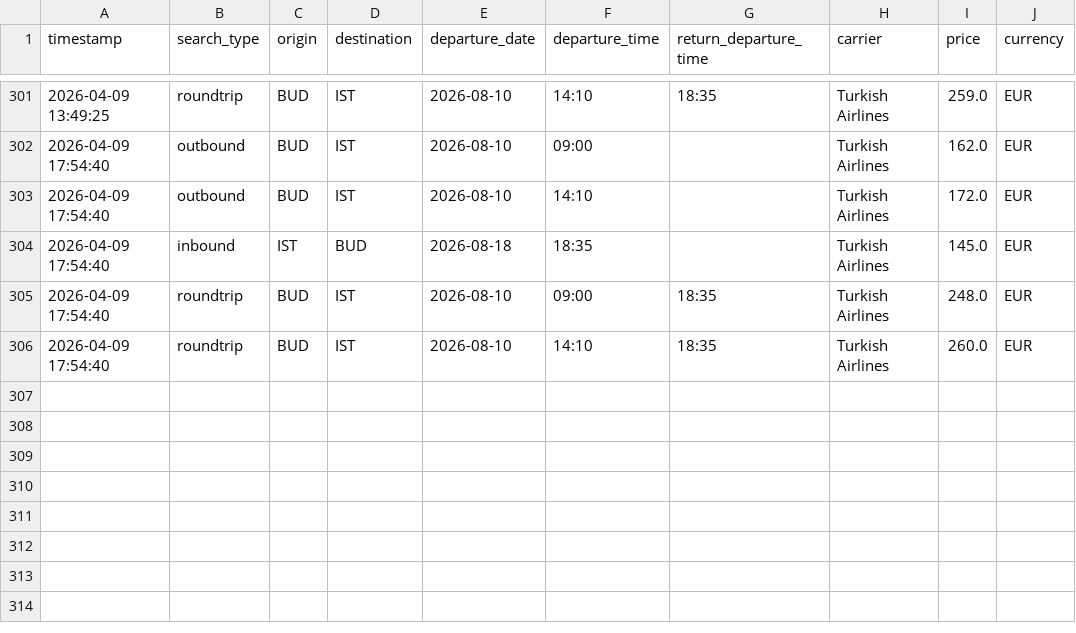
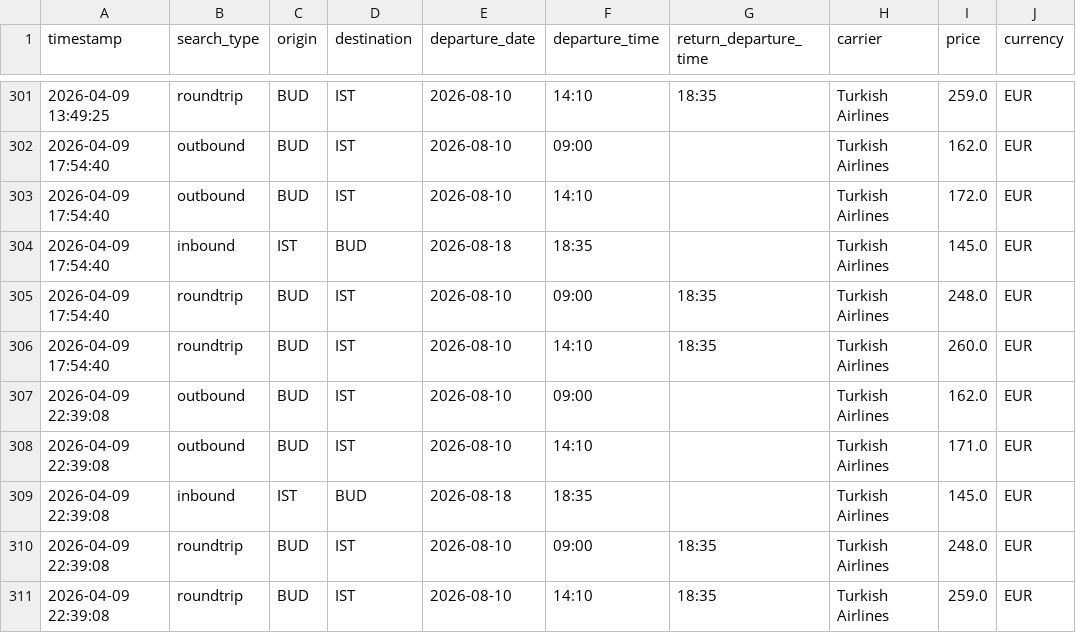
Before and after one commit to egera24/flight-price-tracker, a CSV file: data/prices.csv, drawn as a sheet; only a part is shown, gaps mark what is left out.

```diff
--- a/data/prices.csv
+++ b/data/prices.csv
@@ -306 +306,6 @@ timestamp,search_type,origin,destination,departure_date,departure_time,return_de
 2026-04-09 17:54:40,roundtrip,BUD,IST,2026-08-10,14:10,18:35,Turkish Airlines,260.0,EUR
+2026-04-09 22:39:08,outbound,BUD,IST,2026-08-10,09:00,,Turkish Airlines,162.0,EUR
+2026-04-09 22:39:08,outbound,BUD,IST,2026-08-10,14:10,,Turkish Airlines,171.0,EUR
+2026-04-09 22:39:08,inbound,IST,BUD,2026-08-18,18:35,,Turkish Airlines,145.0,EUR
+2026-04-09 22:39:08,roundtrip,BUD,IST,2026-08-10,09:00,18:35,Turkish Airlines,248.0,EUR
+2026-04-09 22:39:08,roundtrip,BUD,IST,2026-08-10,14:10,18:35,Turkish Airlines,259.0,EUR
```
Also changed, not shown: 1 other file.
